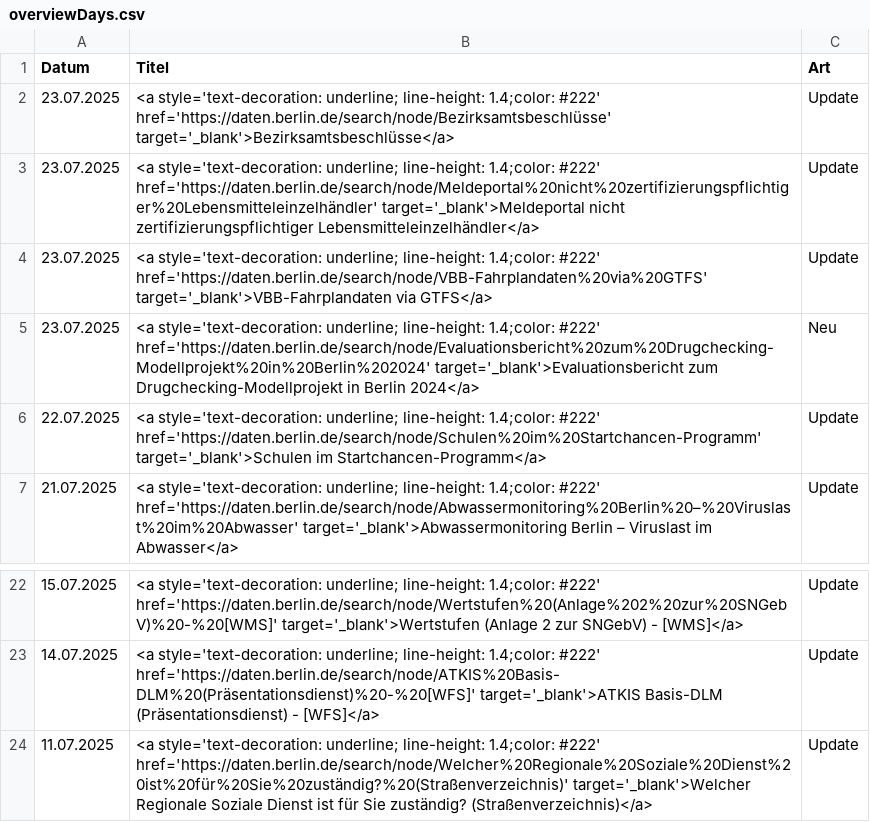
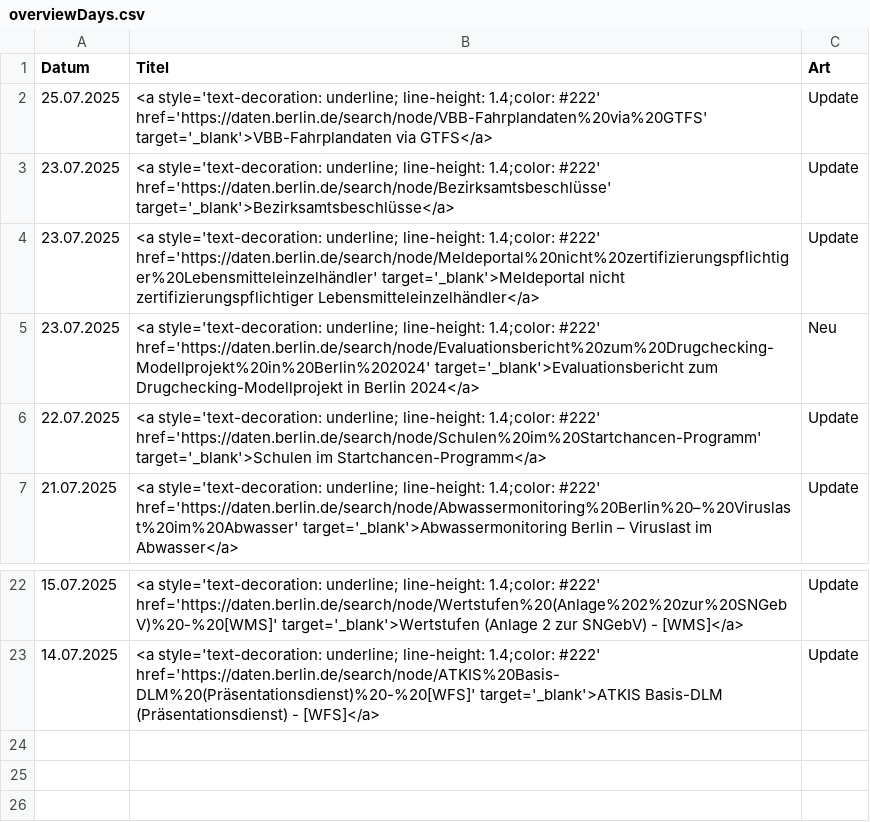
Before and after one commit to technologiestiftung/odis-datenportal-uebersicht, a CSV file: data/overviewDays.csv, drawn as a sheet; only a part is shown, gaps mark what is left out; removed rows and columns are numbered as before the commit, all else as after; the diff names each change by its address in the sheet, - before the commit and + after, or states it on an @@ line.

```diff
--- a/data/overviewDays.csv
+++ b/data/overviewDays.csv
+row 2: 25.07.2025 | <a style='text-decoration: underline; line-height: 1.4;color: #222' href='https://daten.berlin.de/search/node/VBB-Fahrplandaten%20via%20GTFS' target='_blank'>VBB-Fahrplandaten via GTFS</a> | Update
-row 4: 23.07.2025 | <a style='text-decoration: underline; line-height: 1.4;color: #222' href='https://daten.berlin.de/search/node/VBB-Fahrplandaten%20via%20GTFS' target='_blank'>VBB-Fahrplandaten via GTFS</a> | Update
-row 24: 11.07.2025 | <a style='text-decoration: underline; line-height: 1.4;color: #222' href='https://daten.berlin.de/search/node/Welcher%20Regionale%20Soziale%20Dienst%20ist%20für%20Sie%20zuständig?%20(Straßenverzeichnis)' target='_blank'>Welcher Regionale Soziale Dienst ist für Sie zuständig? (Straßenverzeichnis)</a> | Update
```
Also changed, not shown: 1 other file.
